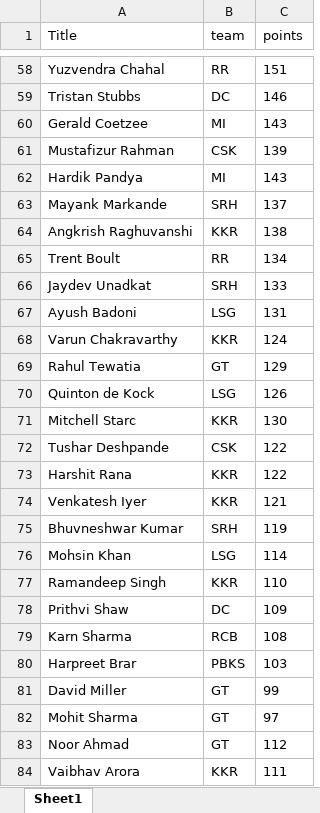
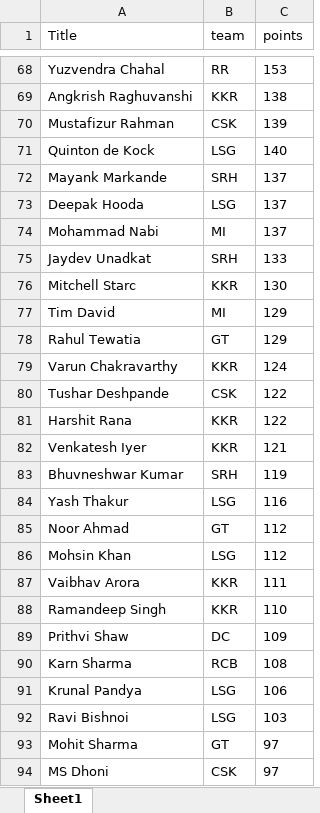
Before and after one commit to VishnuR123/IPL-Fantasy-2024, an Excel workbook: frontend/public/Apr16.xlsx, sheet Sheet1, drawn as a sheet; only a part is shown, gaps mark what is left out; the shorter side is filled out with more unchanged rows; values as stored, in another font and other column widths than the file's, no borders; removed rows and columns are numbered as before the commit, all else as after; the diff covers the shown part only; the diff names each change by its address in the sheet, - before the commit and + after, or states it on an @@ line.

```diff
--- a/frontend/public/Apr16.xlsx (sheet Sheet1)
+++ b/frontend/public/Apr16.xlsx (sheet Sheet1)
-C68 (points): 151
+C68 (points): 153
-row 59: Tristan Stubbs | DC | 146
@@ row 60 moved to row 65: Gerald Coetzee @@
@@ row 64 moved to row 69: Angkrish Raghuvanshi @@
-row 62: Hardik Pandya | MI | 143
+row 71: Quinton de Kock | LSG | 140
-row 65: Trent Boult | RR | 134
+row 73: Deepak Hooda | LSG | 137
+row 74: Mohammad Nabi | MI | 137
-row 67: Ayush Badoni | LSG | 131
@@ row 71 moved to row 76: Mitchell Starc @@
+row 77: Tim David | MI | 129
@@ row 69 moved to row 78: Rahul Tewatia @@
-row 70: Quinton de Kock | LSG | 126
+row 84: Yash Thakur | LSG | 116
@@ row 83 moved to row 85: Noor Ahmad @@
-C86 (points): 114
+C86 (points): 112
@@ row 84 moved to row 87: Vaibhav Arora @@
@@ row 80 moved to row 99: Harpreet Brar @@
@@ row 81 moved to row 96: David Miller @@
+row 91: Krunal Pandya | LSG | 106
+row 92: Ravi Bishnoi | LSG | 103
```
Also changed, not shown: 37 added rows, 39 removed rows, 63 moved rows and 3 edited cells elsewhere in this sheet.
